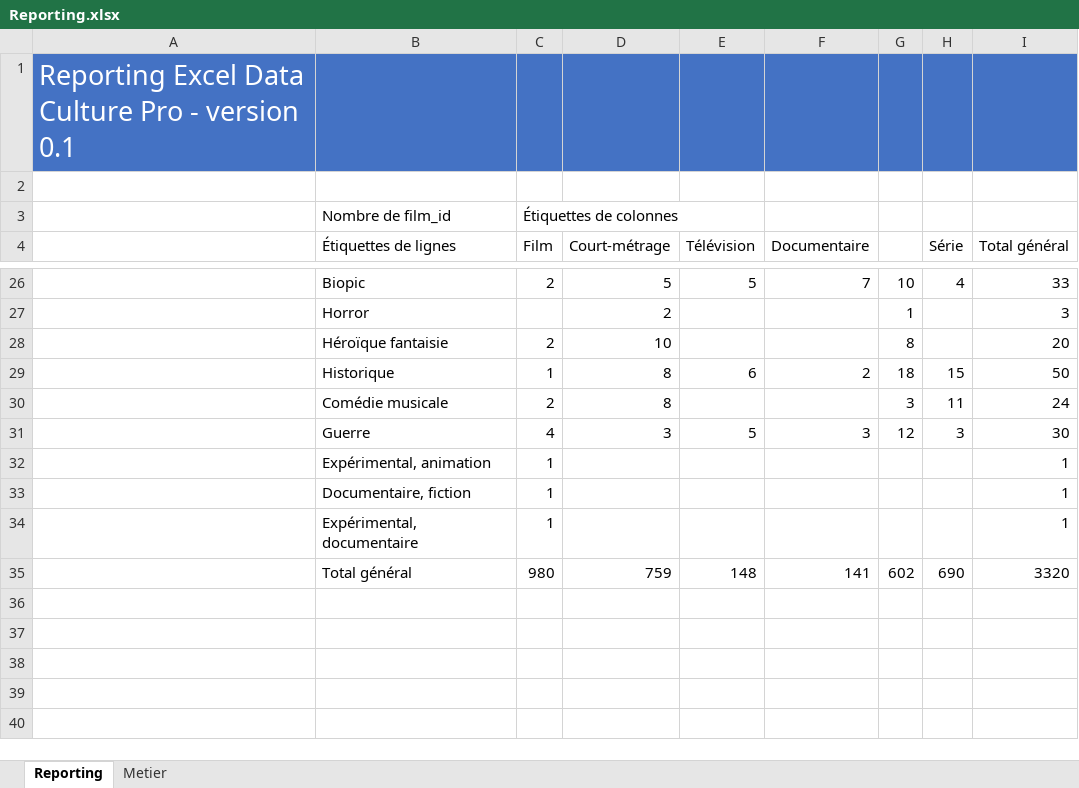
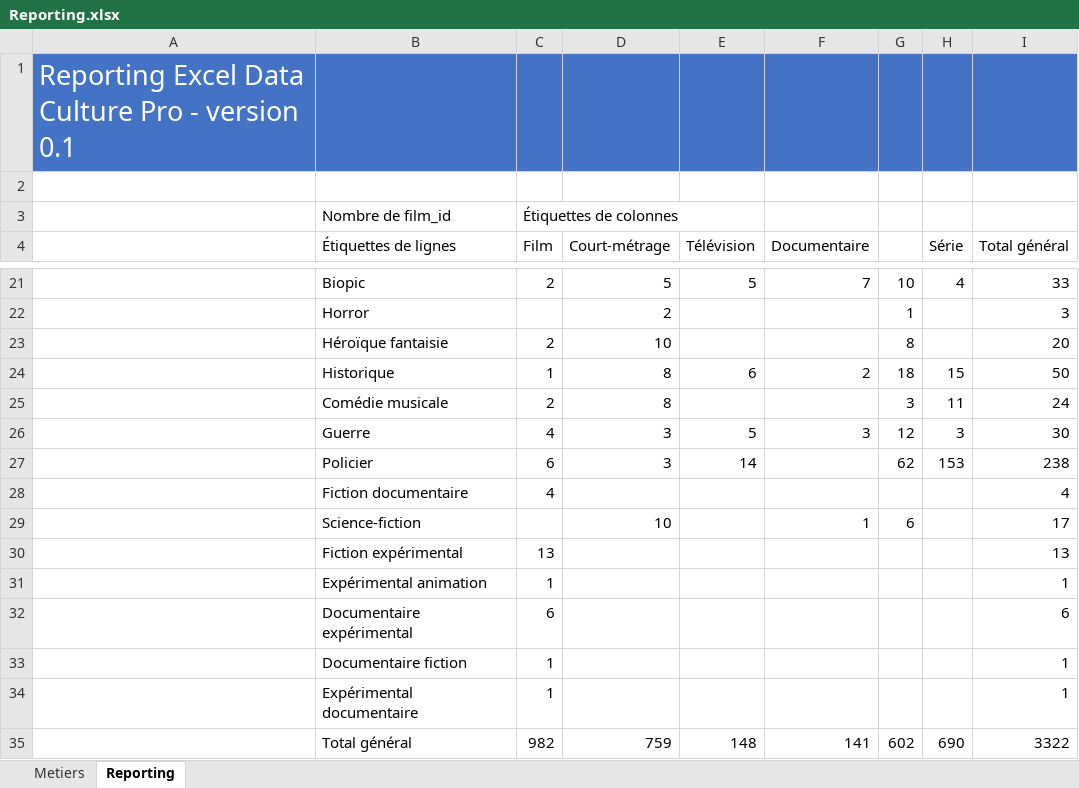
Before and after one commit to f80dev/DataCulturePro_old, an Excel workbook: FrontEnd/OpenAlumniClient/src/assets/Reporting.xlsx, sheet Reporting, drawn as a sheet; only a part is shown, gaps mark what is left out; values as stored, in another font and other column widths than the file's, no borders; charts and pictures not drawn; addresses are those after the commit; the diff covers the shown part only; the diff names each change by its address in the sheet, - before the commit and + after, or states it on an @@ line.

```diff
--- a/FrontEnd/OpenAlumniClient/src/assets/Reporting.xlsx (sheet Reporting)
+++ b/FrontEnd/OpenAlumniClient/src/assets/Reporting.xlsx (sheet Reporting)
-sheet tab: Metier
+sheet tab: Metiers
@@ sheet tab order changed: Metiers | Reporting @@
+row 27:  | Policier | 6 | 3 | 14 |  | 62 | 153 | 238
+row 28:  | Fiction documentaire | 4 |  |  |  |  |  | 4
+row 29:  | Science-fiction |  | 10 |  | 1 | 6 |  | 17
+row 30:  | Fiction expérimental | 13 |  |  |  |  |  | 13
-B31 (Étiquettes de lignes): Expérimental, animation
+B31 (Étiquettes de lignes): Expérimental animation
+row 32:  | Documentaire expérimental | 6 |  |  |  |  |  | 6
-B33 (Étiquettes de lignes): Documentaire, fiction
+B33 (Étiquettes de lignes): Documentaire fiction
-B34 (Étiquettes de lignes): Expérimental, documentaire
+B34 (Étiquettes de lignes): Expérimental documentaire
-C35 (Film): 980
+C35 (Film): 982
-I35 (Total général): 3320
+I35 (Total général): 3322
```
Also changed, not shown: 5 removed rows and 4 edited cells elsewhere in this sheet, sheet Metiers, charts or pictures, 7 other files.
